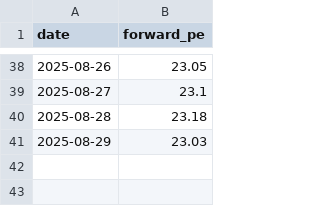
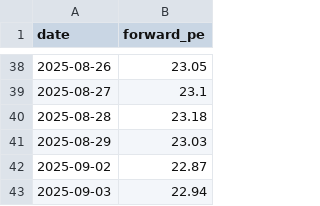
Before and after one commit to taeho-kim-0518/macro-crawling, a CSV file: forward_pe_data.csv, drawn as a sheet; only a part is shown, gaps mark what is left out.

Commit message:
update data

```diff
--- a/forward_pe_data.csv
+++ b/forward_pe_data.csv
@@ -41 +41,3 @@ date,forward_pe
 2025-08-29,23.03
+2025-09-02,22.87
+2025-09-03,22.94
```
Also changed, not shown: pmi_data.csv, put_call_ratio.csv, 1 other file.
